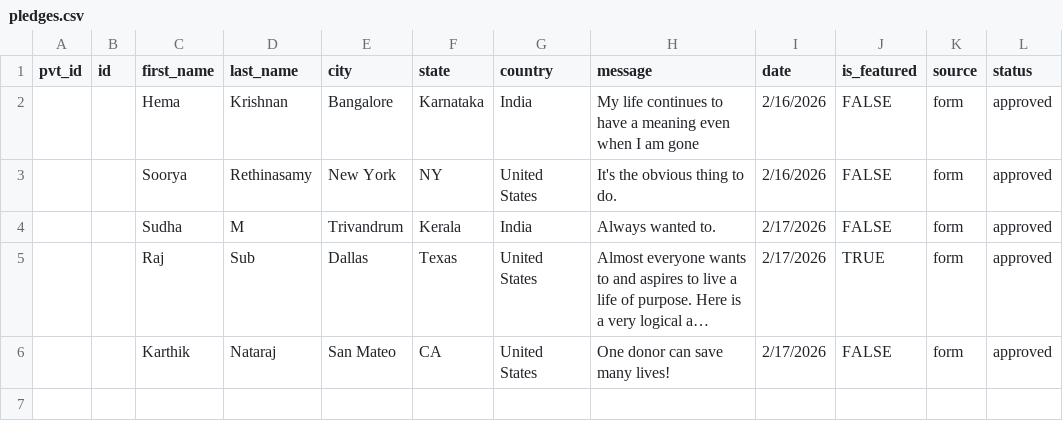
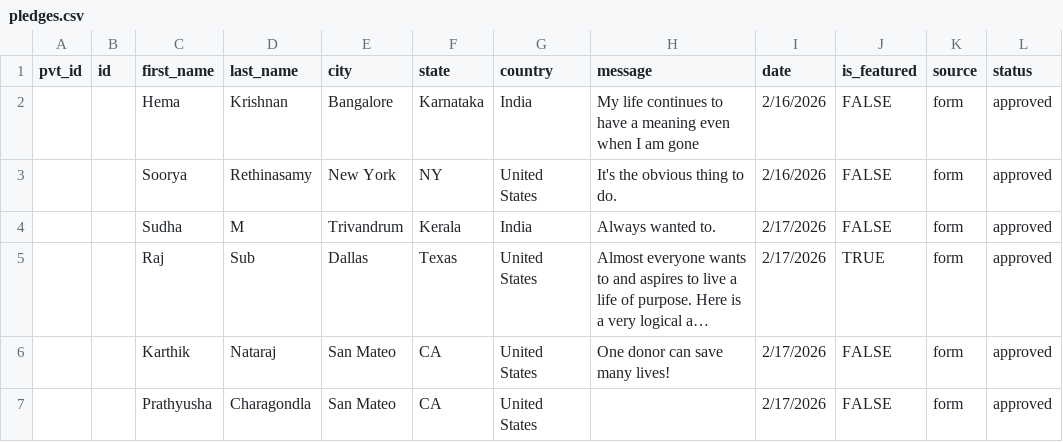
Before and after one commit to rajaustx/onedonormanylives, a CSV file: data/pledges.csv, drawn as a sheet; long unchanged cells end in …; the diff names each change by its address in the sheet, - before the commit and + after, or states it on an @@ line.

```diff
--- a/data/pledges.csv
+++ b/data/pledges.csv
+row 7:  |  | Prathyusha | Charagondla | San Mateo | CA | United States |  | 2/17/2026 | FALSE | form | approved
```
Also changed, not shown: data/appreciation_kidney_donation.csv, 6 other files.
